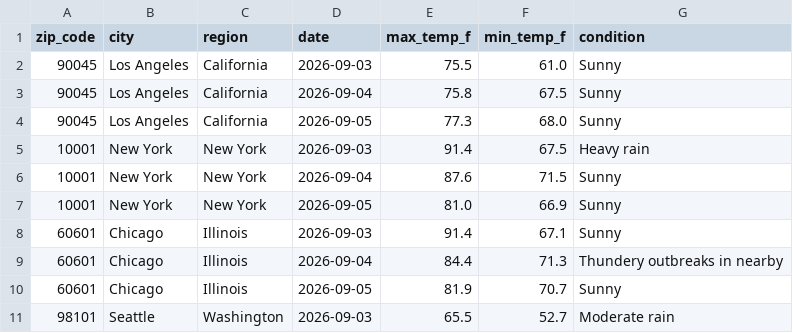
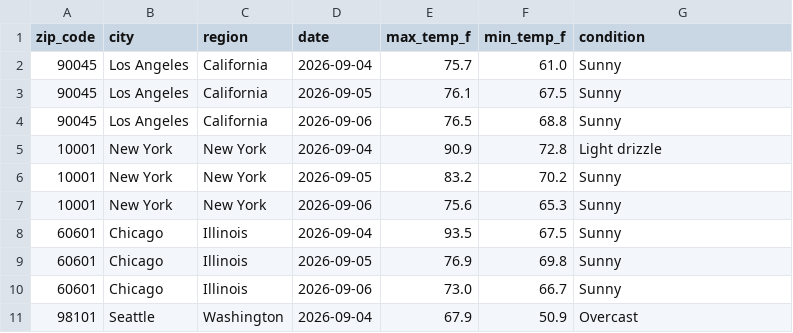
Before and after one commit to yjoe2027/weather-api-pipeline, a CSV file: weather_data.csv, drawn as a sheet; only a part is shown; the diff covers the shown part only.

```diff
--- a/weather_data.csv
+++ b/weather_data.csv
@@ -1,11 +1,11 @@
 zip_code,city,region,date,max_temp_f,min_temp_f,condition
-90045,Los Angeles,California,2026-09-03,75.5,61.0,Sunny
-90045,Los Angeles,California,2026-09-04,75.8,67.5,Sunny
-90045,Los Angeles,California,2026-09-05,77.3,68.0,Sunny
-10001,New York,New York,2026-09-03,91.4,67.5,Heavy rain
-10001,New York,New York,2026-09-04,87.6,71.5,Sunny
-10001,New York,New York,2026-09-05,81.0,66.9,Sunny
-60601,Chicago,Illinois,2026-09-03,91.4,67.1,Sunny
-60601,Chicago,Illinois,2026-09-04,84.4,71.3,Thundery outbreaks in nearby
-60601,Chicago,Illinois,2026-09-05,81.9,70.7,Sunny
-98101,Seattle,Washington,2026-09-03,65.5,52.7,Moderate rain
+90045,Los Angeles,California,2026-09-04,75.7,61.0,Sunny
+90045,Los Angeles,California,2026-09-05,76.1,67.5,Sunny
+90045,Los Angeles,California,2026-09-06,76.5,68.8,Sunny
+10001,New York,New York,2026-09-04,90.9,72.8,Light drizzle
+10001,New York,New York,2026-09-05,83.2,70.2,Sunny
+10001,New York,New York,2026-09-06,75.6,65.3,Sunny
+60601,Chicago,Illinois,2026-09-04,93.5,67.5,Sunny
+60601,Chicago,Illinois,2026-09-05,76.9,69.8,Sunny
+60601,Chicago,Illinois,2026-09-06,73.0,66.7,Sunny
+98101,Seattle,Washington,2026-09-04,67.9,50.9,Overcast
```
Also changed, not shown: 1 added row, 1 removed row and 155 edited cells elsewhere in this file.
